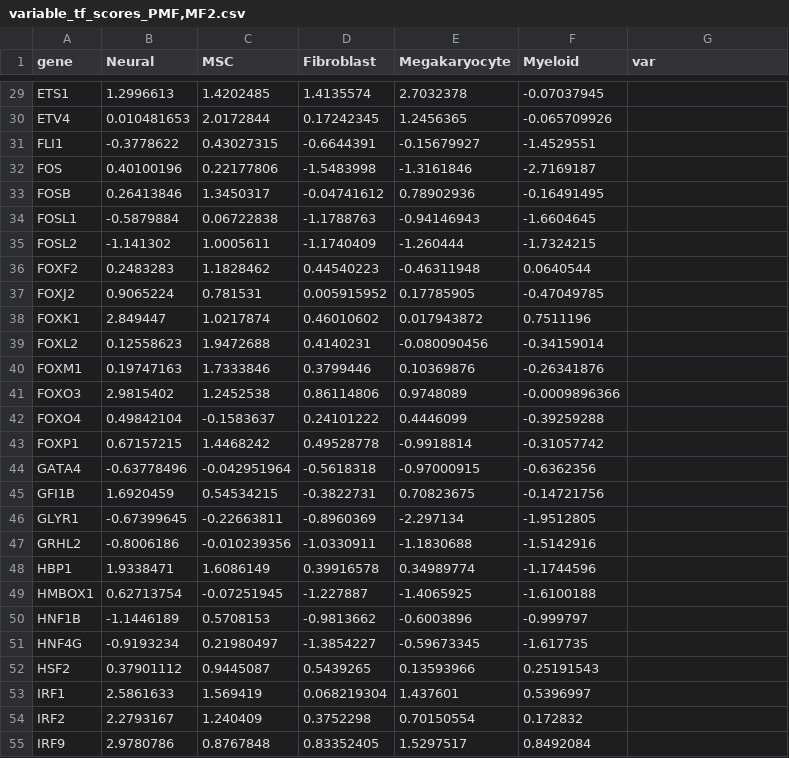
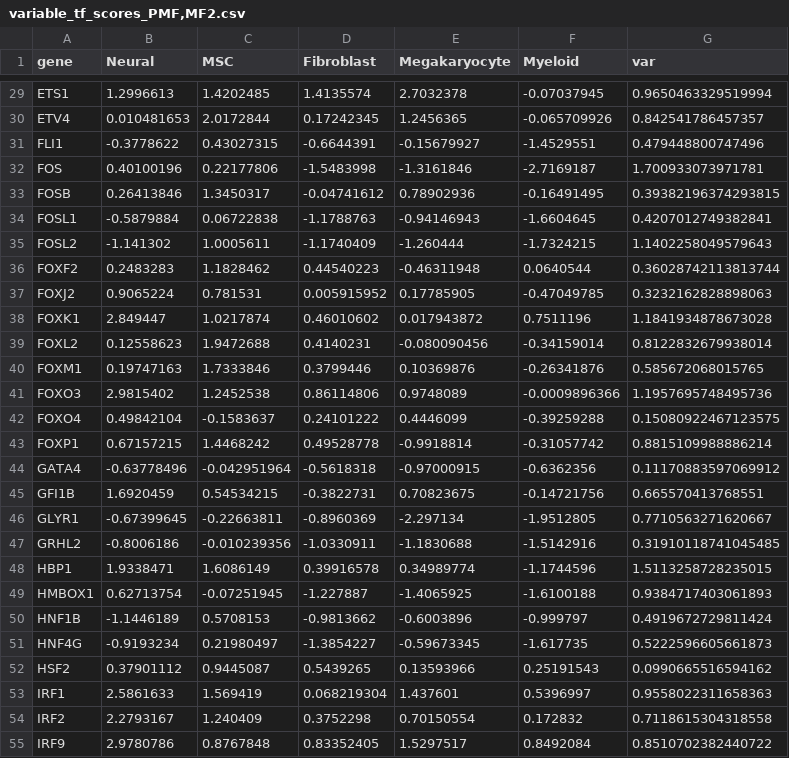
Before and after one commit to rissahe/LR2TF_HiWi, a CSV file: script_test/TF_results/PMF_MF2/variable_tf_scores_PMF,MF2.csv, drawn as a sheet; only a part is shown, gaps mark what is left out; the diff covers the shown part only; the diff names each change by its address in the sheet, - before the commit and + after, or states it on an @@ line.

```diff
--- a/script_test/TF_results/PMF_MF2/variable_tf_scores_PMF,MF2.csv
+++ b/script_test/TF_results/PMF_MF2/variable_tf_scores_PMF,MF2.csv
-G29 (var): (empty)
+G29 (var): 0.9650463329519994
-G30 (var): (empty)
+G30 (var): 0.842541786457357
-G31 (var): (empty)
+G31 (var): 0.479448800747496
-G32 (var): (empty)
+G32 (var): 1.700933073971781
-G33 (var): (empty)
+G33 (var): 0.39382196374293815
-G34 (var): (empty)
+G34 (var): 0.4207012749382841
-G35 (var): (empty)
+G35 (var): 1.1402258049579643
-G36 (var): (empty)
+G36 (var): 0.36028742113813744
-G37 (var): (empty)
+G37 (var): 0.3232162828898063
-G38 (var): (empty)
+G38 (var): 1.1841934878673028
-G39 (var): (empty)
+G39 (var): 0.8122832679938014
-G40 (var): (empty)
+G40 (var): 0.585672068015765
-G41 (var): (empty)
+G41 (var): 1.1957695748495736
-G42 (var): (empty)
+G42 (var): 0.15080922467123575
-G43 (var): (empty)
+G43 (var): 0.8815109988886214
-G44 (var): (empty)
+G44 (var): 0.11170883597069912
-G45 (var): (empty)
+G45 (var): 0.665570413768551
-G46 (var): (empty)
+G46 (var): 0.7710563271620667
-G47 (var): (empty)
+G47 (var): 0.31910118741045485
-G48 (var): (empty)
+G48 (var): 1.5113258728235015
-G49 (var): (empty)
+G49 (var): 0.9384717403061893
-G50 (var): (empty)
+G50 (var): 0.4919672729811424
-G51 (var): (empty)
+G51 (var): 0.5222596605661873
-G52 (var): (empty)
+G52 (var): 0.0990665516594162
-G53 (var): (empty)
+G53 (var): 0.9558022311658363
-G54 (var): (empty)
+G54 (var): 0.7118615304318558
-G55 (var): (empty)
+G55 (var): 0.8510702382440722
```
Also changed, not shown: 101 edited cells elsewhere in this file, script_test/TF_results/control/variable_tf_scores_control.csv, 5 other files.
